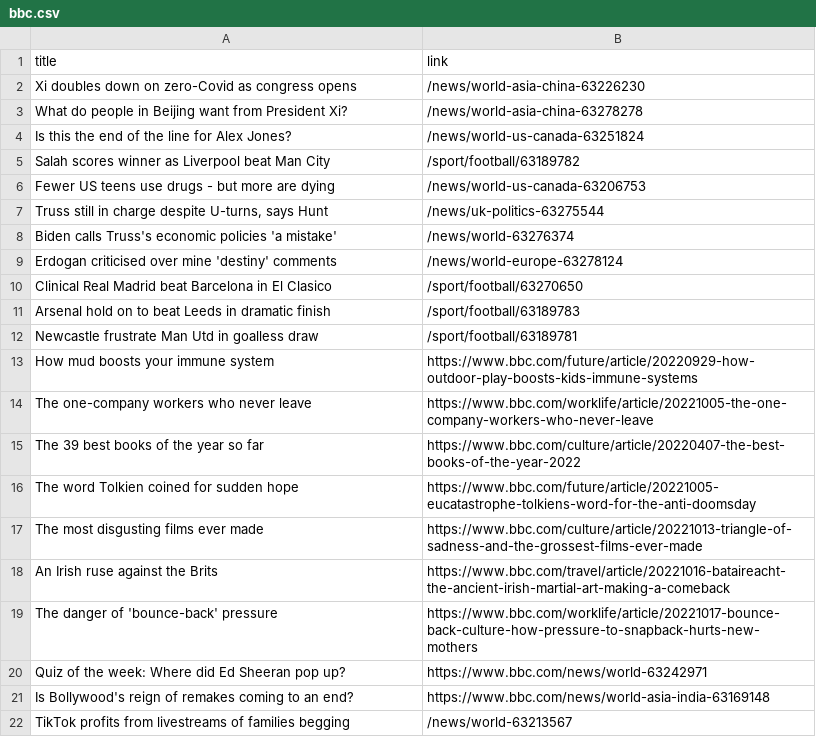
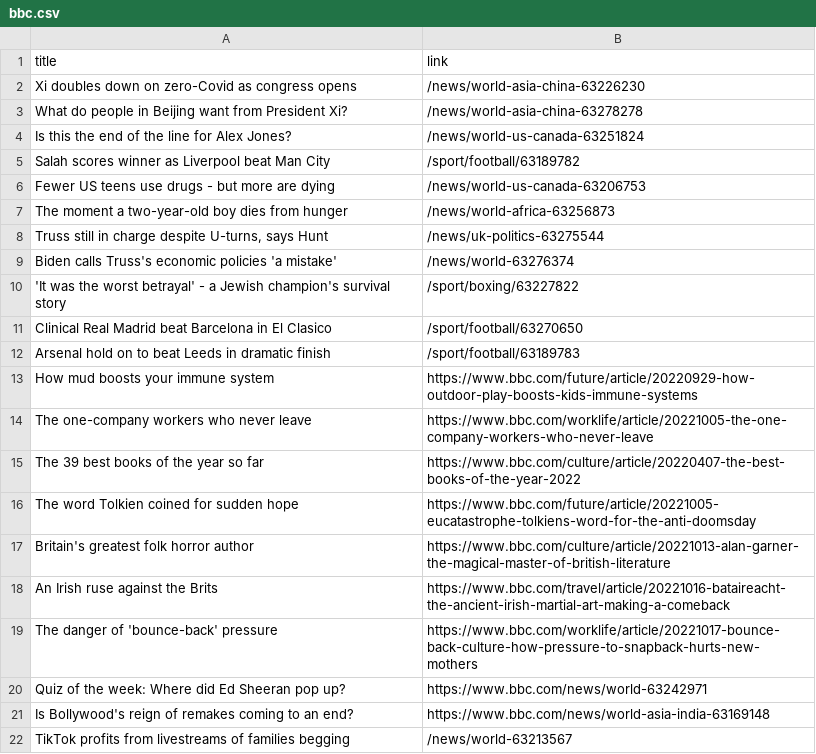
Before and after one commit to carolinaszv/automatic-scraper-bbc, a CSV file: bbc.csv, drawn as a sheet; only a part is shown; removed rows and columns are numbered as before the commit, all else as after; the diff names each change by its address in the sheet, - before the commit and + after, or states it on an @@ line.

```diff
--- a/bbc.csv
+++ b/bbc.csv
+row 7: The moment a two-year-old boy dies from hunger | /news/world-africa-63256873
-row 9: Erdogan criticised over mine 'destiny' comments | /news/world-europe-63278124
+row 10: 'It was the worst betrayal' - a Jewish champion's survival story | /sport/boxing/63227822
-row 12: Newcastle frustrate Man Utd in goalless draw | /sport/football/63189781
-row 17: The most disgusting films ever made | https://www.bbc.com/culture/article/20221013-triangle-of-sadness-and-the-grossest-films-ever-made
+row 17: Britain's greatest folk horror author | https://www.bbc.com/culture/article/20221013-alan-garner-the-magical-master-of-british-literature
```
